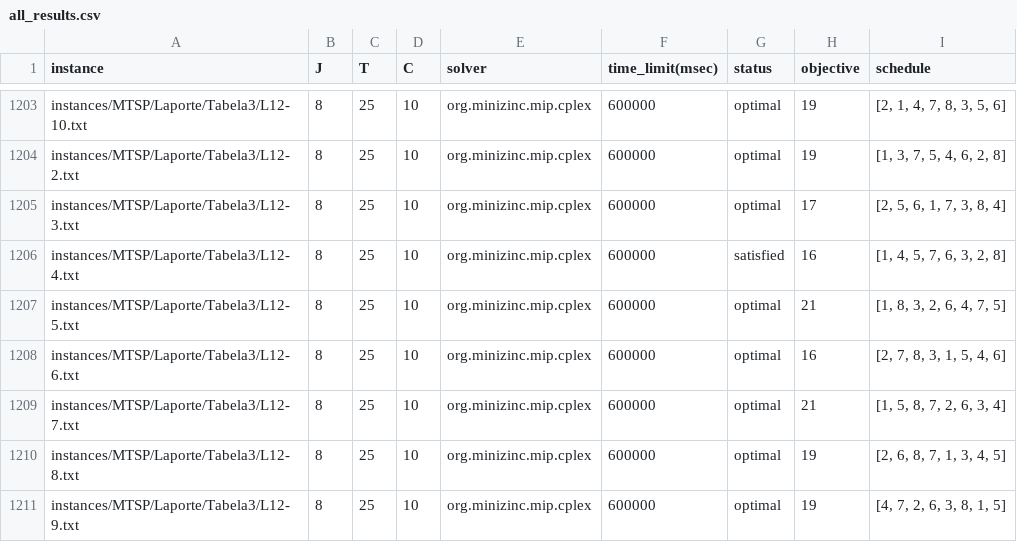
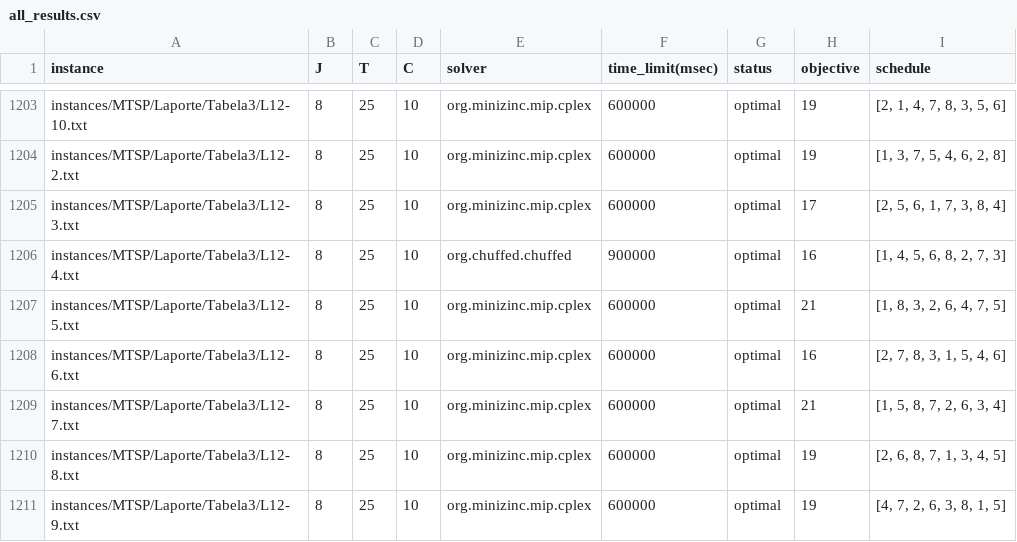
Before and after one commit to bokner/jstsp, a CSV file: results/all_results.csv, drawn as a sheet; only a part is shown, gaps mark what is left out.

Commit message:
Update 8x25 results

```diff
--- a/results/all_results.csv
+++ b/results/all_results.csv
@@ -1205,3 +1205,3 @@ instances/MTSP/Laporte/Tabela3/L12-2.txt,8,25,10,org.minizinc.mip.cplex,600000,o
 instances/MTSP/Laporte/Tabela3/L12-3.txt,8,25,10,org.minizinc.mip.cplex,600000,optimal,17,"[2, 5, 6, 1, 7, 3, 8, 4]"
-instances/MTSP/Laporte/Tabela3/L12-4.txt,8,25,10,org.minizinc.mip.cplex,600000,satisfied,16,"[1, 4, 5, 7, 6, 3, 2, 8]"
+instances/MTSP/Laporte/Tabela3/L12-4.txt,8,25,10,org.chuffed.chuffed,900000,optimal,16,"[1, 4, 5, 6, 8, 2, 7, 3]"
 instances/MTSP/Laporte/Tabela3/L12-5.txt,8,25,10,org.minizinc.mip.cplex,600000,optimal,21,"[1, 8, 3, 2, 6, 4, 7, 5]"
```
